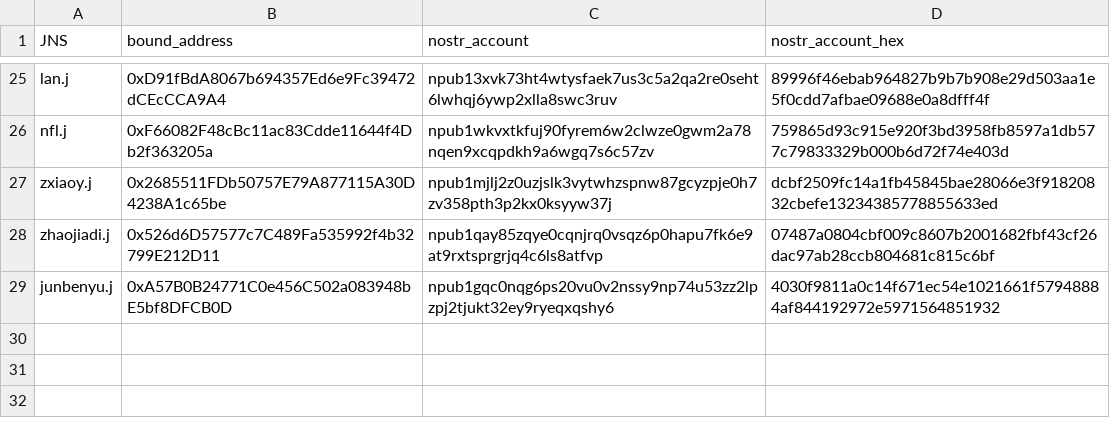
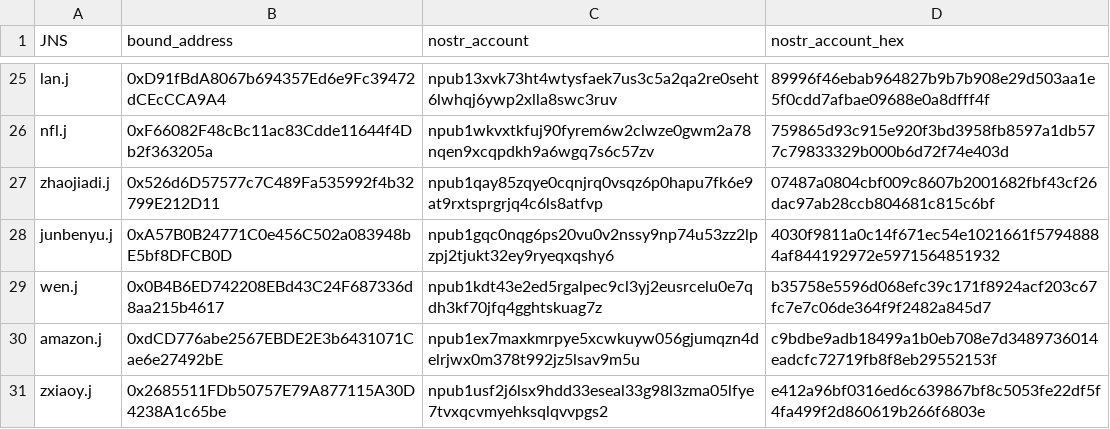
Before and after one commit to jnsdao/jnsdao.com, a TSV file: .well-known/nostr-regtable.tsv, drawn as a sheet; only a part is shown, gaps mark what is left out.

Commit message:
nostr++

```diff
--- a/.well-known/nostr-regtable.tsv
+++ b/.well-known/nostr-regtable.tsv
@@ -26,4 +26,6 @@ lan.j	0xD91fBdA8067b694357Ed6e9Fc39472dCEcCCA9A4	npub13xvk73ht4wtysfaek7us3c5a2q
 nfl.j	0xF66082F48cBc11ac83Cdde11644f4Db2f363205a	npub1wkvxtkfuj90fyrem6w2clwze0gwm2a78nqen9xcqpdkh9a6wgq7s6c57zv	759865d93c915e920f3bd3958fb8597a1db577c79833329b000b6d72f74e403d
-zxiaoy.j	0x2685511FDb50757E79A877115A30D4238A1c65be	npub1mjlj2z0uzjslk3vytwhzspnw87gcyzpje0h7zv358pth3p2kx0ksyyw37j	dcbf2509fc14a1fb45845bae28066e3f91820832cbefe13234385778855633ed
 zhaojiadi.j	0x526d6D57577c7C489Fa535992f4b32799E212D11	npub1qay85zqye0cqnjrq0vsqz6p0hapu7fk6e9at9rxtsprgrjq4c6ls8atfvp	07487a0804cbf009c8607b2001682fbf43cf26dac97ab28ccb804681c815c6bf
 junbenyu.j	0xA57B0B24771C0e456C502a083948bE5bf8DFCB0D	npub1gqc0nqg6ps20vu0v2nssy9np74u53zz2lpzpj2tjukt32ey9ryeqxqshy6	4030f9811a0c14f671ec54e1021661f57948884af844192972e5971564851932
+wen.j	0x0B4B6ED742208EBd43C24F687336d8aa215b4617	npub1kdt43e2ed5rgalpec9cl3yj2eusrcelu0e7qdh3kf70jfq4gghtskuag7z	b35758e5596d068efc39c171f8924acf203c67fc7e7c06de364f9f2482a845d7
+amazon.j	0xdCD776abe2567EBDE2E3b6431071Cae6e27492bE	npub1ex7maxkmrpye5xcwkuyw056gjumqzn4delrjwx0m378t992jz5lsav9m5u	c9bdbe9adb18499a1b0eb708e7d3489736014eadcfc72719fb8f8eb29552153f
+zxiaoy.j	0x2685511FDb50757E79A877115A30D4238A1c65be	npub1usf2j6lsx9hdd33eseal33g98l3zma05lfye7tvxqcvmyehksqlqvvpgs2	e412a96bf0316ed6c639867bf8c5053fe22df5f4fa499f2d860619b266f6803e
```
Also changed, not shown: 1 other file.
